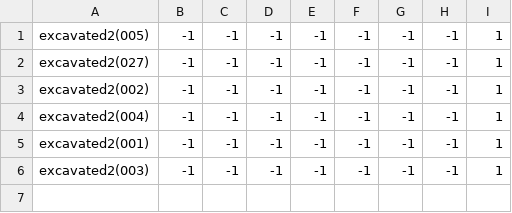
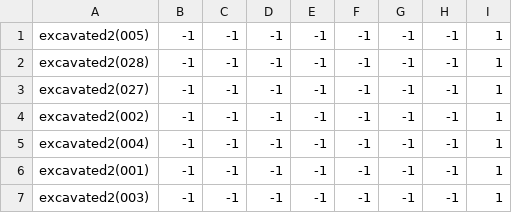
Before and after one commit to theunknowner/NN3-Donut, a CSV file: NN3-Donut/Training/Labels/Excavated.csv, drawn as a sheet.

```diff
--- a/NN3-Donut/Training/Labels/Excavated.csv
+++ b/NN3-Donut/Training/Labels/Excavated.csv
@@ -1,2 +1,3 @@
 excavated2(005),-1,-1,-1,-1,-1,-1,-1,1
+excavated2(028),-1,-1,-1,-1,-1,-1,-1,1
 excavated2(027),-1,-1,-1,-1,-1,-1,-1,1
```
Also changed, not shown: 3 other files.
